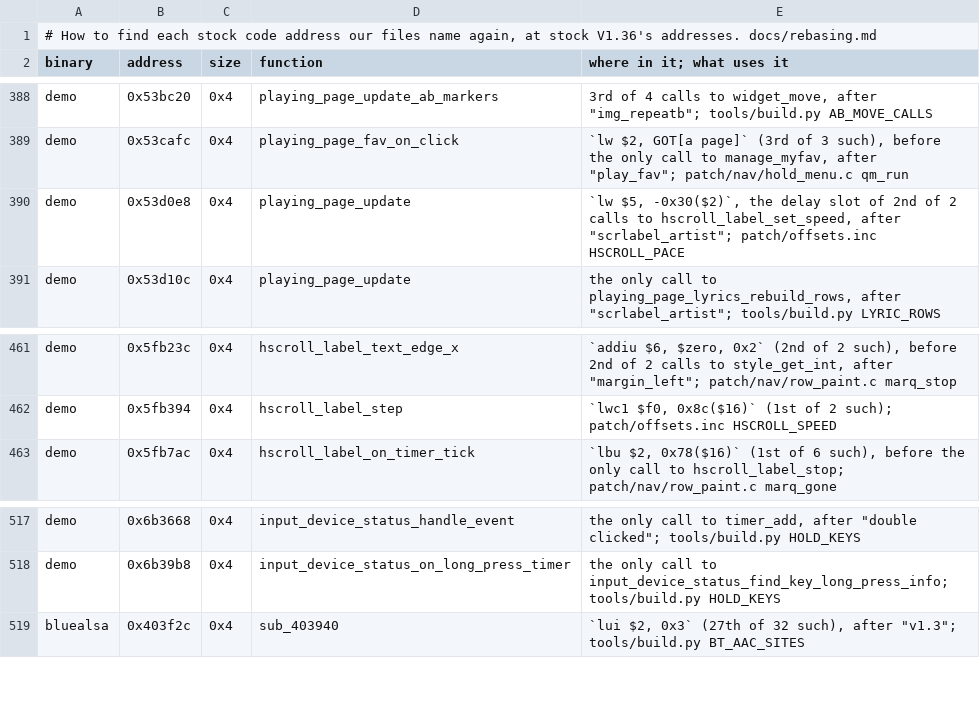
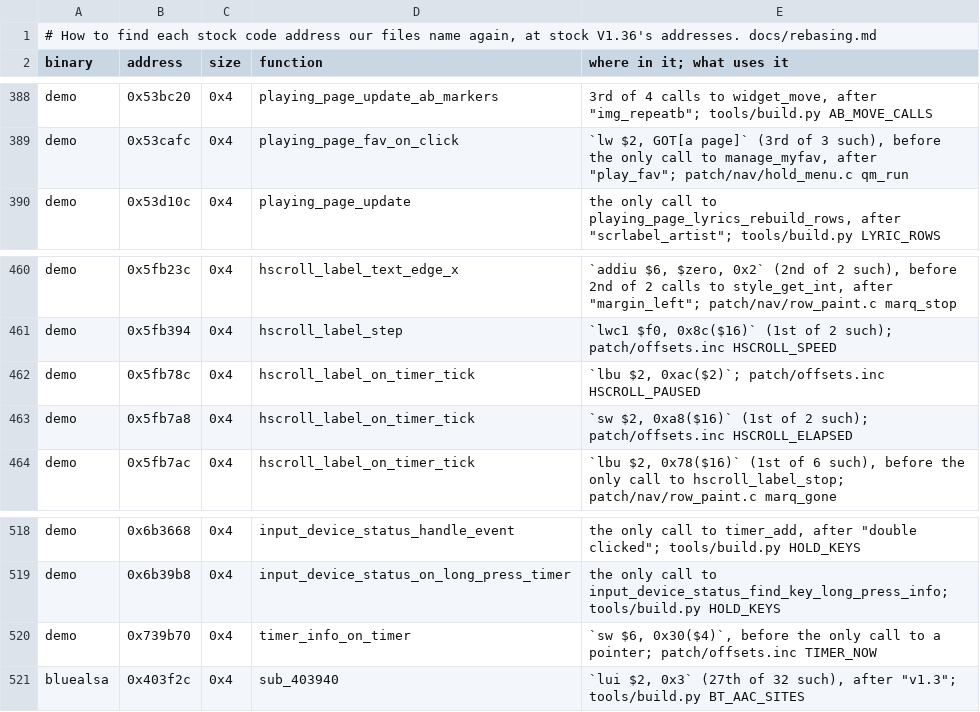
Before and after one commit to 312-dev/q2-coda, a TSV file: tools/stock_sites.tsv, drawn as a sheet; only a part is shown, gaps mark what is left out.

Commit message:
fix(lists): scroll row titles by the clock at 35 px/s
A list row's long title crawled once the wheel had been still for two
seconds: stock's hscroll_label tick adds its timer's 16 ms period to the
pass on every tick, and a tick comes at most once a UI loop pass. With
the loop idling, the emulator's 45 ms passes moved the selected title in
a playlist at 18 px/s (55 px/s in the first half second), the owner's
Q2 at about 5.

Hook the tick (hscroll_label_on_timer_tick, 0x5fb744) to add the real
time since the last one (timer_info_t now less start), and cap every
label at Now Playing's 35 px/s instead of stock's 0.05 px/ms. Measured on
the emulator after: 35 px/s throughout, loop passes still about 45 ms
apart while a row scrolls, as before.

Payload: code room 101,000 -> 100,904 bytes free; scratch unchanged
(30,428 free).

```diff
--- a/tools/stock_sites.tsv
+++ b/tools/stock_sites.tsv
@@ -389,3 +389,2 @@ demo	0x53bc20	0x4	playing_page_update_ab_markers	3rd of 4 calls to widget_move,
 demo	0x53cafc	0x4	playing_page_fav_on_click	`lw $2, GOT[a page]` (3rd of 3 such), before the only call to manage_myfav, after "play_fav"; patch/nav/hold_menu.c qm_run
-demo	0x53d0e8	0x4	playing_page_update	`lw $5, -0x30($2)`, the delay slot of 2nd of 2 calls to hscroll_label_set_speed, after "scrlabel_artist"; patch/offsets.inc HSCROLL_PACE
 demo	0x53d10c	0x4	playing_page_update	the only call to playing_page_lyrics_rebuild_rows, after "scrlabel_artist"; tools/build.py LYRIC_ROWS
@@ -462,2 +461,4 @@ demo	0x5fb23c	0x4	hscroll_label_text_edge_x	`addiu $6, $zero, 0x2` (2nd of 2 suc
 demo	0x5fb394	0x4	hscroll_label_step	`lwc1 $f0, 0x8c($16)` (1st of 2 such); patch/offsets.inc HSCROLL_SPEED
+demo	0x5fb78c	0x4	hscroll_label_on_timer_tick	`lbu $2, 0xac($2)`; patch/offsets.inc HSCROLL_PAUSED
+demo	0x5fb7a8	0x4	hscroll_label_on_timer_tick	`sw $2, 0xa8($16)` (1st of 2 such); patch/offsets.inc HSCROLL_ELAPSED
 demo	0x5fb7ac	0x4	hscroll_label_on_timer_tick	`lbu $2, 0x78($16)` (1st of 6 such), before the only call to hscroll_label_stop; patch/nav/row_paint.c marq_gone
@@ -518,2 +519,3 @@ demo	0x6b3668	0x4	input_device_status_handle_event	the only call to timer_add, a
 demo	0x6b39b8	0x4	input_device_status_on_long_press_timer	the only call to input_device_status_find_key_long_press_info; tools/build.py HOLD_KEYS
+demo	0x739b70	0x4	timer_info_on_timer	`sw $6, 0x30($4)`, before the only call to a pointer; patch/offsets.inc TIMER_NOW
 bluealsa	0x403f2c	0x4	sub_403940	`lui $2, 0x3` (27th of 32 such), after "v1.3"; tools/build.py BT_AAC_SITES
```
Also changed, not shown: 10 other files.
